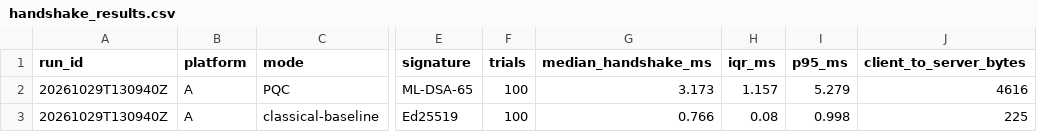
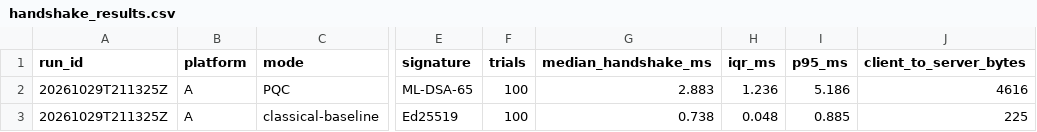
Before and after one commit to Devo982/SRM-Qiskit-FF-PS-P1, a CSV file: results/tables/handshake_results.csv, drawn as a sheet; only a part is shown, gaps mark what is left out; the diff names each change by its address in the sheet, - before the commit and + after, or states it on an @@ line.

```diff
--- a/results/tables/handshake_results.csv
+++ b/results/tables/handshake_results.csv
-A2:A3 (run_id): 20261029T130940Z
+A2:A3 (run_id): 20261029T211325Z
-G2 (median_handshake_ms): 3.173
+G2 (median_handshake_ms): 2.883
-H2 (iqr_ms): 1.157
+H2 (iqr_ms): 1.236
-I2 (p95_ms): 5.279
+I2 (p95_ms): 5.186
-G3 (median_handshake_ms): 0.766
+G3 (median_handshake_ms): 0.738
-H3 (iqr_ms): 0.08
+H3 (iqr_ms): 0.048
-I3 (p95_ms): 0.998
+I3 (p95_ms): 0.885
```
Also changed, not shown: results/security_tests_detailed.csv, results/tables/bench_handshake.csv, 26 other files.
